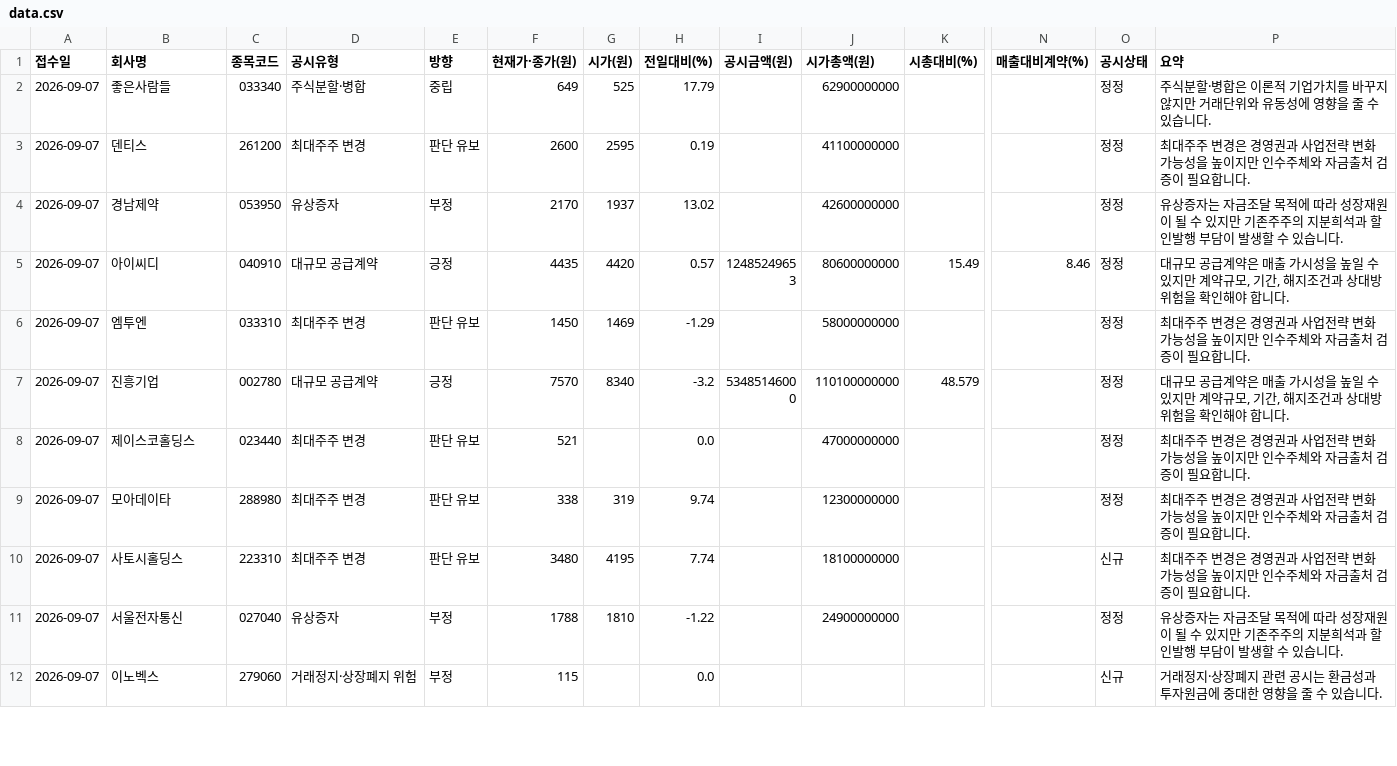
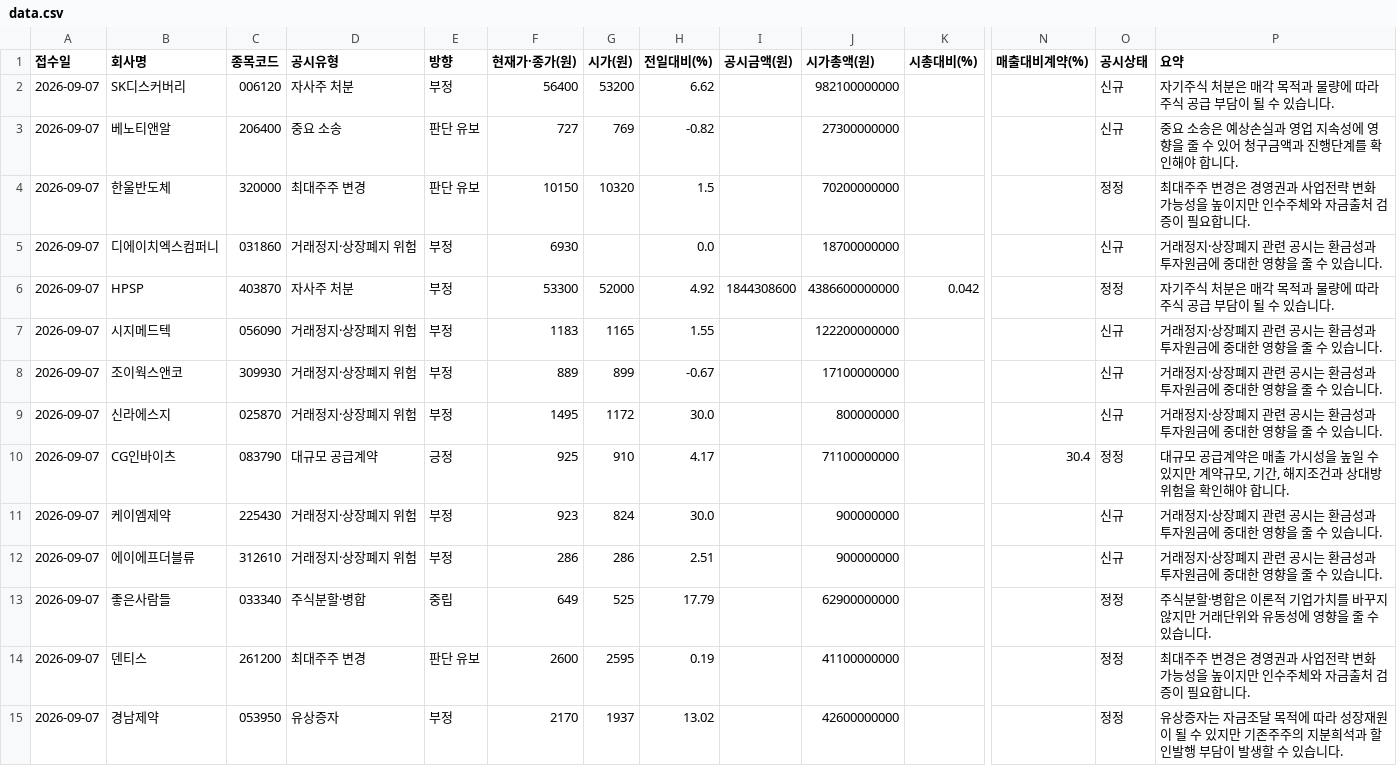
Before and after one commit to Undaunted-record/Dart-Signal-Rader, a CSV file: docs/data.csv, drawn as a sheet; only a part is shown, gaps mark what is left out; the shorter side is filled out with more unchanged rows; rows hold the shown columns only; the diff names each change by its address in the sheet, - before the commit and + after, or states it on an @@ line.

```diff
--- a/docs/data.csv
+++ b/docs/data.csv
+row 2: 2026-09-07 | SK디스커버리 | 006120 | 자사주 처분 | 부정 | 56400 | 53200 | 6.62 |  | 982100000000 |  |  | 신규 | 자기주식 처분은 매각 목적과 물량에 따라 주식 공급 부담이 될 수 있습니다.
+row 3: 2026-09-07 | 베노티앤알 | 206400 | 중요 소송 | 판단 유보 | 727 | 769 | -0.82 |  | 27300000000 |  |  | 신규 | 중요 소송은 예상손실과 영업 지속성에 영향을 줄 수 있어 청구금액과 진행단계를 확인해야 합니다.
+row 4: 2026-09-07 | 한울반도체 | 320000 | 최대주주 변경 | 판단 유보 | 10150 | 10320 | 1.5 |  | 70200000000 |  |  | 정정 | 최대주주 변경은 경영권과 사업전략 변화 가능성을 높이지만 인수주체와 자금출처 검증이 필요합니다.
+row 5: 2026-09-07 | 디에이치엑스컴퍼니 | 031860 | 거래정지·상장폐지 위험 | 부정 | 6930 |  | 0.0 |  | 18700000000 |  |  | 신규 | 거래정지·상장폐지 관련 공시는 환금성과 투자원금에 중대한 영향을 줄 수 있습니다.
+row 6: 2026-09-07 | HPSP | 403870 | 자사주 처분 | 부정 | 53300 | 52000 | 4.92 | 1844308600 | 4386600000000 | 0.042 |  | 정정 | 자기주식 처분은 매각 목적과 물량에 따라 주식 공급 부담이 될 수 있습니다.
+row 7: 2026-09-07 | 시지메드텍 | 056090 | 거래정지·상장폐지 위험 | 부정 | 1183 | 1165 | 1.55 |  | 122200000000 |  |  | 신규 | 거래정지·상장폐지 관련 공시는 환금성과 투자원금에 중대한 영향을 줄 수 있습니다.
+row 8: 2026-09-07 | 조이웍스앤코 | 309930 | 거래정지·상장폐지 위험 | 부정 | 889 | 899 | -0.67 |  | 17100000000 |  |  | 신규 | 거래정지·상장폐지 관련 공시는 환금성과 투자원금에 중대한 영향을 줄 수 있습니다.
+row 9: 2026-09-07 | 신라에스지 | 025870 | 거래정지·상장폐지 위험 | 부정 | 1495 | 1172 | 30.0 |  | 800000000 |  |  | 신규 | 거래정지·상장폐지 관련 공시는 환금성과 투자원금에 중대한 영향을 줄 수 있습니다.
+row 10: 2026-09-07 | CG인바이츠 | 083790 | 대규모 공급계약 | 긍정 | 925 | 910 | 4.17 |  | 71100000000 |  | 30.4 | 정정 | 대규모 공급계약은 매출 가시성을 높일 수 있지만 계약규모, 기간, 해지조건과 상대방 위험을 확인해야 합니다.
+row 11: 2026-09-07 | 케이엠제약 | 225430 | 거래정지·상장폐지 위험 | 부정 | 923 | 824 | 30.0 |  | 900000000 |  |  | 신규 | 거래정지·상장폐지 관련 공시는 환금성과 투자원금에 중대한 영향을 줄 수 있습니다.
+row 12: 2026-09-07 | 에이에프더블류 | 312610 | 거래정지·상장폐지 위험 | 부정 | 286 | 286 | 2.51 |  | 900000000 |  |  | 신규 | 거래정지·상장폐지 관련 공시는 환금성과 투자원금에 중대한 영향을 줄 수 있습니다.
```
Also changed, not shown: 1 other file.
